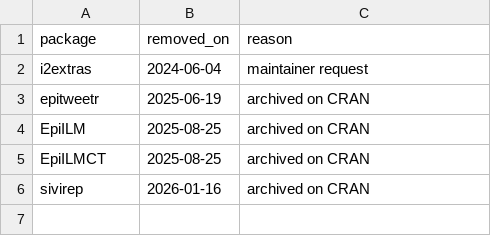
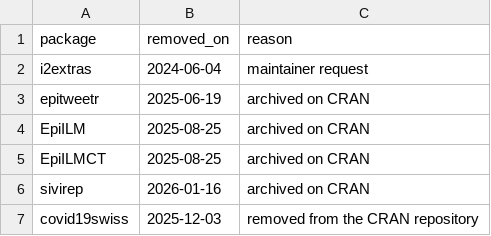
Before and after one commit to cran-task-views/Epidemiology, a CSV file: data/removed.csv, drawn as a sheet.

Commit message:
Add covid19swiss entry to removed.csv

```diff
--- a/data/removed.csv
+++ b/data/removed.csv
@@ -6 +6,2 @@ EpiILMCT,2025-08-25,"archived on CRAN"
 sivirep,2026-01-16,"archived on CRAN"
+covid19swiss,2025-12-03,"removed from the CRAN repository"
```
